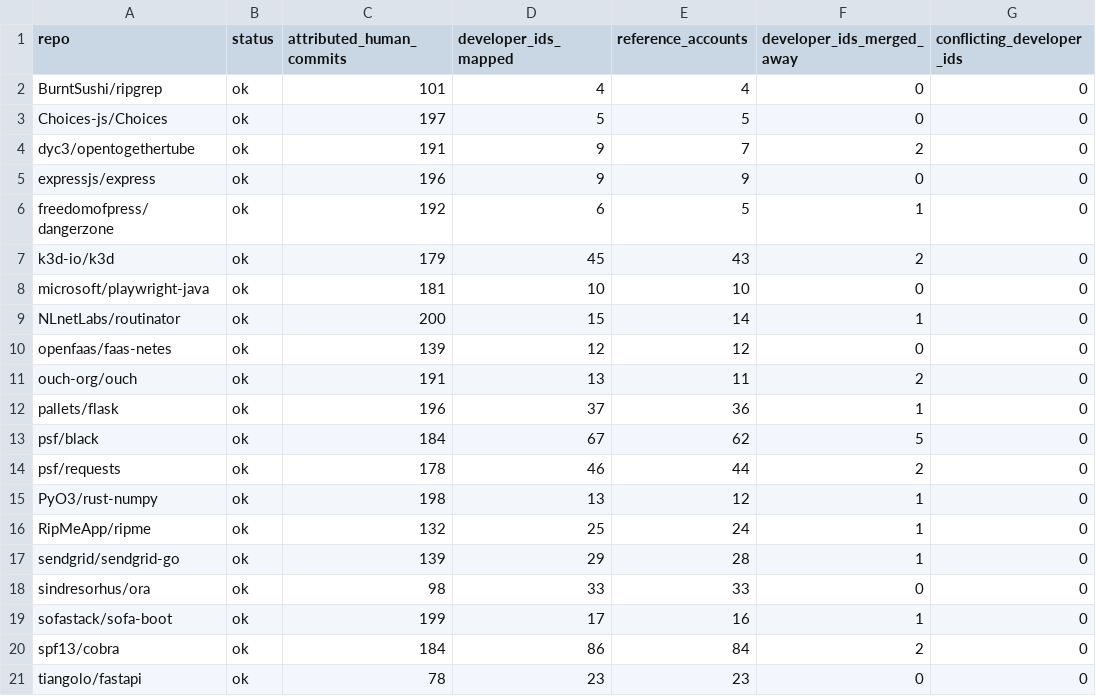
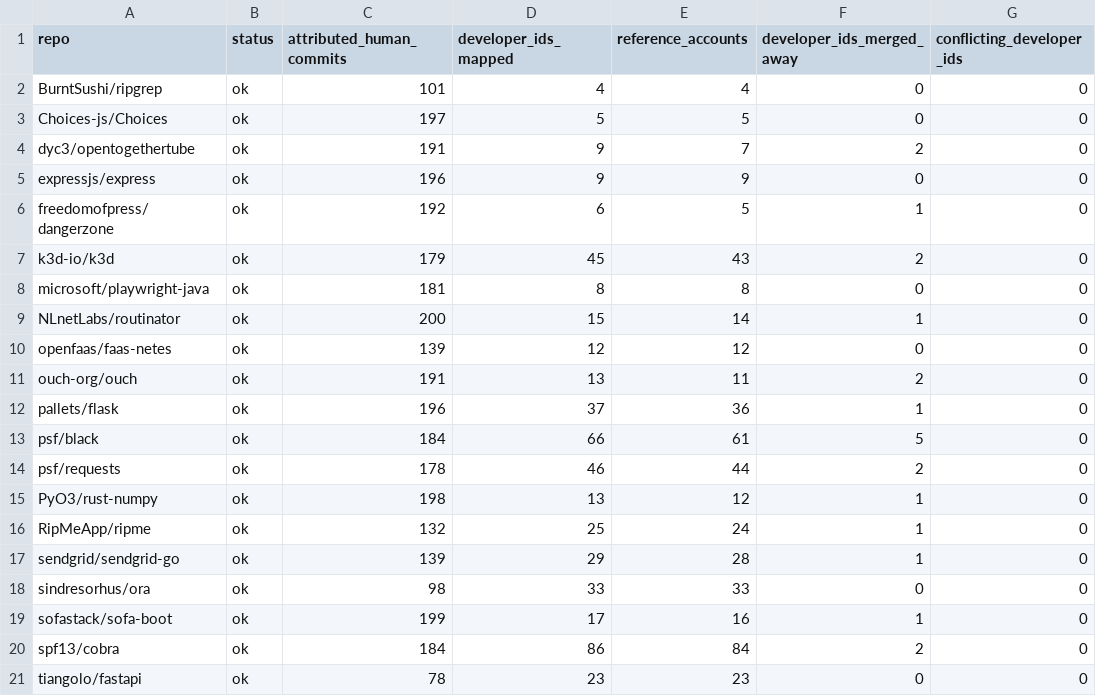
Before and after one commit to FruitPunchSamurai11/Repomind, a CSV file: results/round2/identity_merge.csv, drawn as a sheet; only a part is shown; the diff names each change by its address in the sheet, - before the commit and + after, or states it on an @@ line.

```diff
--- a/results/round2/identity_merge.csv
+++ b/results/round2/identity_merge.csv
-D8 (developer_ids_mapped): 10
+D8 (developer_ids_mapped): 8
-E8 (reference_accounts): 10
+E8 (reference_accounts): 8
-D13 (developer_ids_mapped): 67
+D13 (developer_ids_mapped): 66
-E13 (reference_accounts): 62
+E13 (reference_accounts): 61
```
Also changed, not shown: results/round2/attribution.csv, results/round2/attribution_cases/microsoft__playwright-java.csv, 53 other files.
